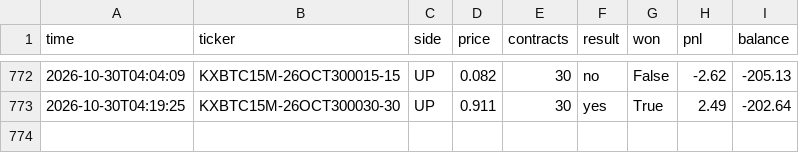
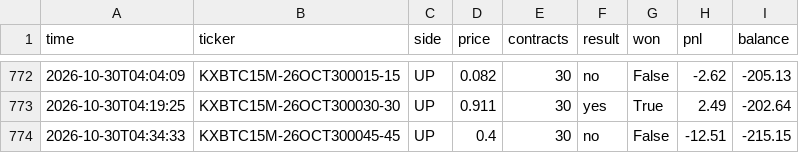
Before and after one commit to u9822914324-web/kalshi-paper-bot, a CSV file: trades.csv, drawn as a sheet; only a part is shown, gaps mark what is left out; the diff names each change by its address in the sheet, - before the commit and + after, or states it on an @@ line.

```diff
--- a/trades.csv
+++ b/trades.csv
+row 774: 2026-10-30T04:34:33 | KXBTC15M-26OCT300045-45 | UP | 0.4 | 30 | no | False | -12.51 | -215.15
```
Also changed, not shown: 2 other files.
